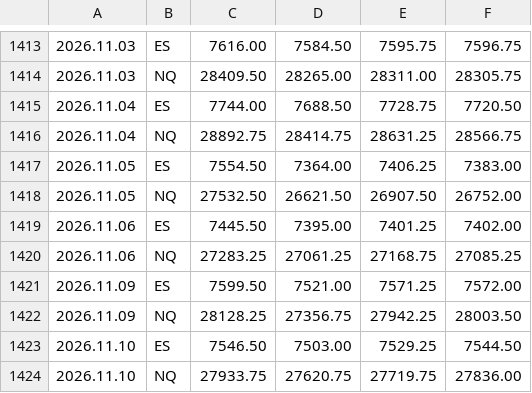
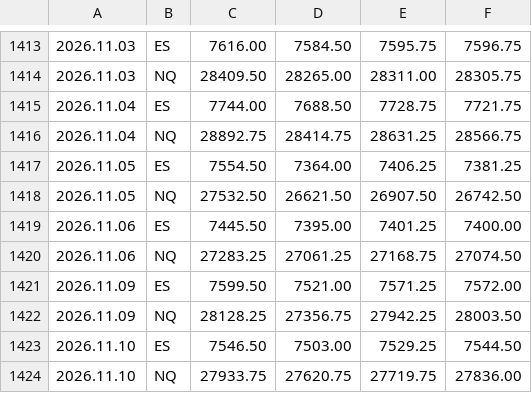
Before and after one commit to sajjawatl-droid/breakin-levels, a CSV file: levels.csv, drawn as a sheet; only a part is shown, gaps mark what is left out.

Commit message:
levels 2026-11-11

```diff
--- a/levels.csv
+++ b/levels.csv
@@ -1414,8 +1414,8 @@
 2026.11.03,NQ,28409.50,28265.00,28311.00,28305.75
-2026.11.04,ES,7744.00,7688.50,7728.75,7720.50
+2026.11.04,ES,7744.00,7688.50,7728.75,7721.75
 2026.11.04,NQ,28892.75,28414.75,28631.25,28566.75
-2026.11.05,ES,7554.50,7364.00,7406.25,7383.00
-2026.11.05,NQ,27532.50,26621.50,26907.50,26752.00
-2026.11.06,ES,7445.50,7395.00,7401.25,7402.00
-2026.11.06,NQ,27283.25,27061.25,27168.75,27085.25
+2026.11.05,ES,7554.50,7364.00,7406.25,7381.25
+2026.11.05,NQ,27532.50,26621.50,26907.50,26742.50
+2026.11.06,ES,7445.50,7395.00,7401.25,7400.00
+2026.11.06,NQ,27283.25,27061.25,27168.75,27074.50
 2026.11.09,ES,7599.50,7521.00,7571.25,7572.00
```
